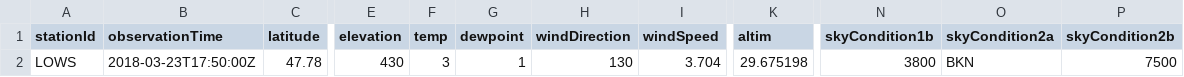
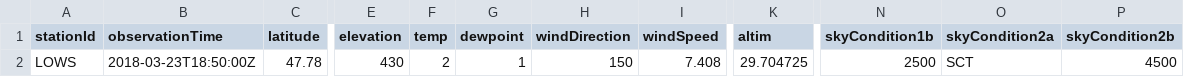
Before and after one commit to mmittlb/pywde1, a CSV file: metar1.csv, drawn as a sheet; only a part is shown, gaps mark what is left out; the diff names each change by its address in the sheet, - before the commit and + after, or states it on an @@ line.

Commit message:
Add metar1.csv

```diff
--- a/metar1.csv
+++ b/metar1.csv
-B2 (observationTime): 2018-03-23T17:50:00Z
+B2 (observationTime): 2018-03-23T18:50:00Z
-F2 (temp): 3
+F2 (temp): 2
-H2 (windDirection): 130
+H2 (windDirection): 150
-I2 (windSpeed): 3.704
+I2 (windSpeed): 7.408
-K2 (altim): 29.675198
+K2 (altim): 29.704725
-N2 (skyCondition1b): 3800
+N2 (skyCondition1b): 2500
-O2 (skyCondition2a): BKN
+O2 (skyCondition2a): SCT
-P2 (skyCondition2b): 7500
+P2 (skyCondition2b): 4500
```
